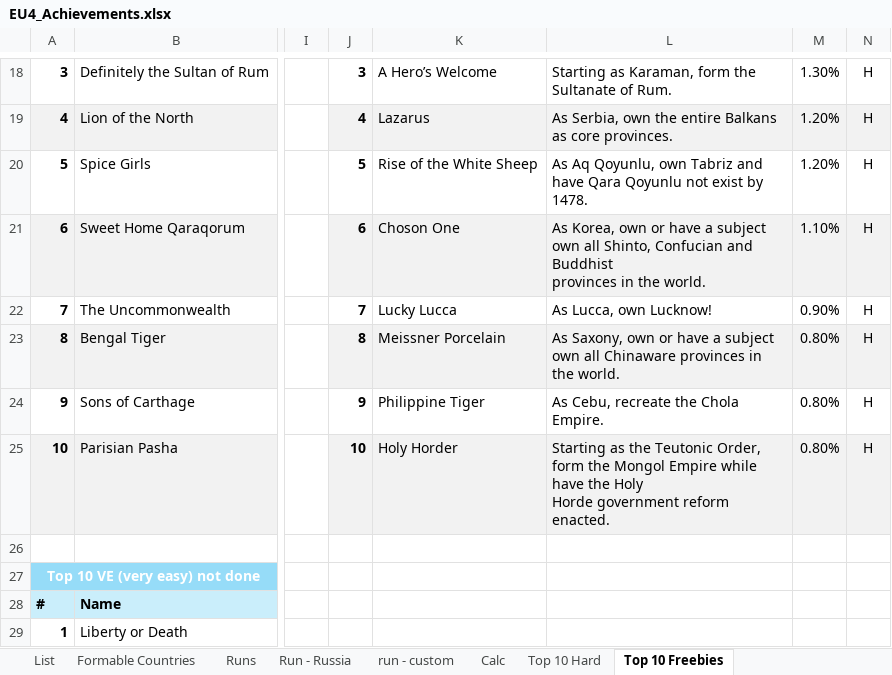
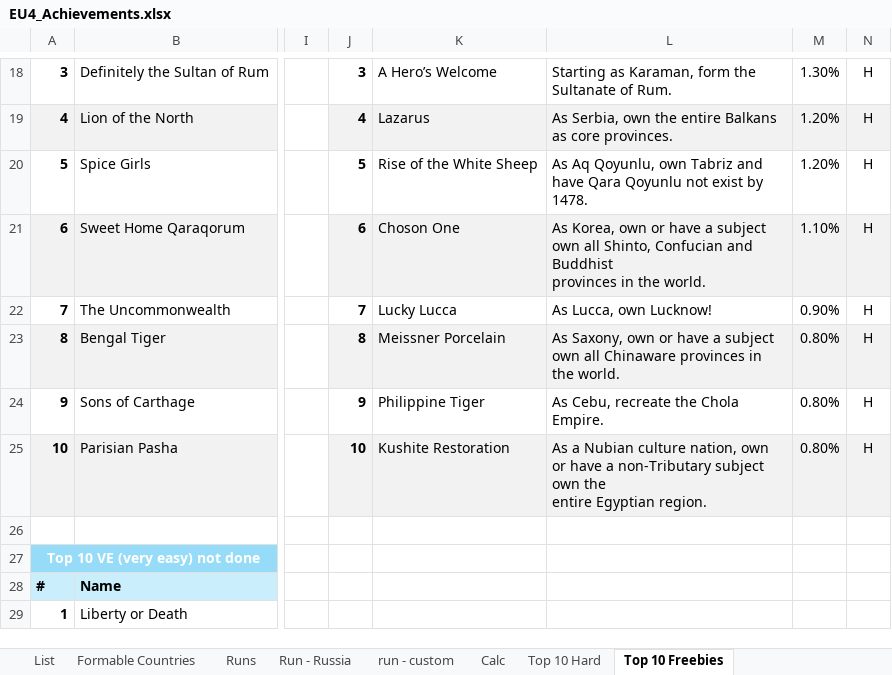
Before and after one commit to ThomasKlein90/eu4_achievements, an Excel workbook: EU4_Achievements.xlsx, sheet Top 10 Freebies, drawn as a sheet; only a part is shown, gaps mark what is left out; values as stored, in another font and other column widths than the file's, no borders; conditional formats not drawn; ↵ is a line break in a cell; the diff names each change by its address in the sheet, - before the commit and + after, or states it on an @@ line.

```diff
--- a/EU4_Achievements.xlsx (sheet Top 10 Freebies)
+++ b/EU4_Achievements.xlsx (sheet Top 10 Freebies)
-K25: Holy Horder
+K25: Kushite Restoration
-L25: Starting as the Teutonic Order, form the Mongol Empire while have the Holy ↵ Horde government reform enacted.
+L25: As a Nubian culture nation, own or have a non-Tributary subject own the ↵ entire Egyptian region.
```
Also changed, not shown: sheet List, sheet Top 10 Hard, sheet Runs, hidden cells.
